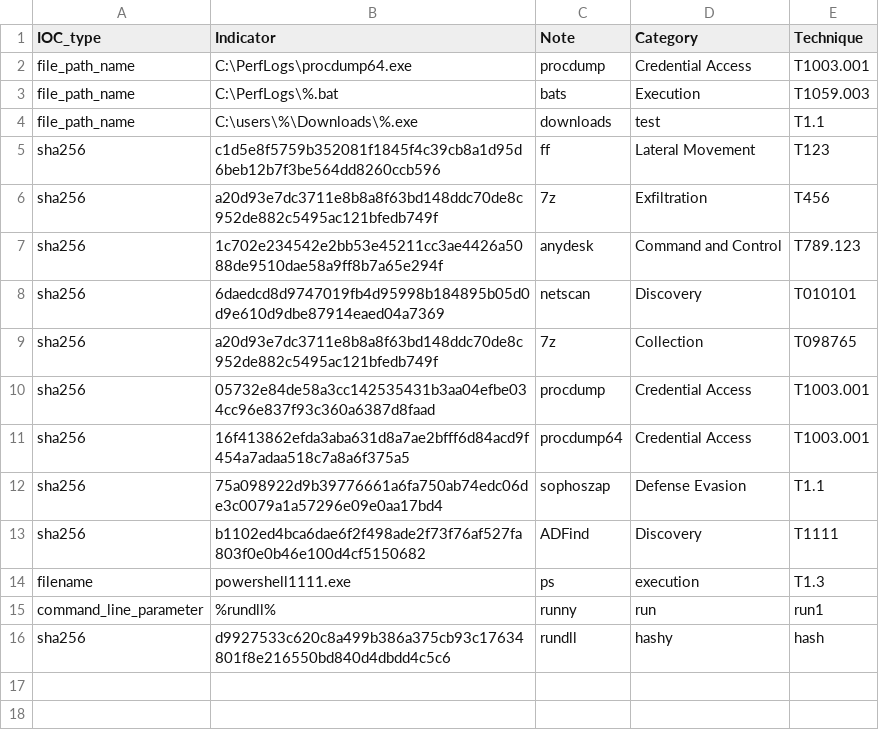
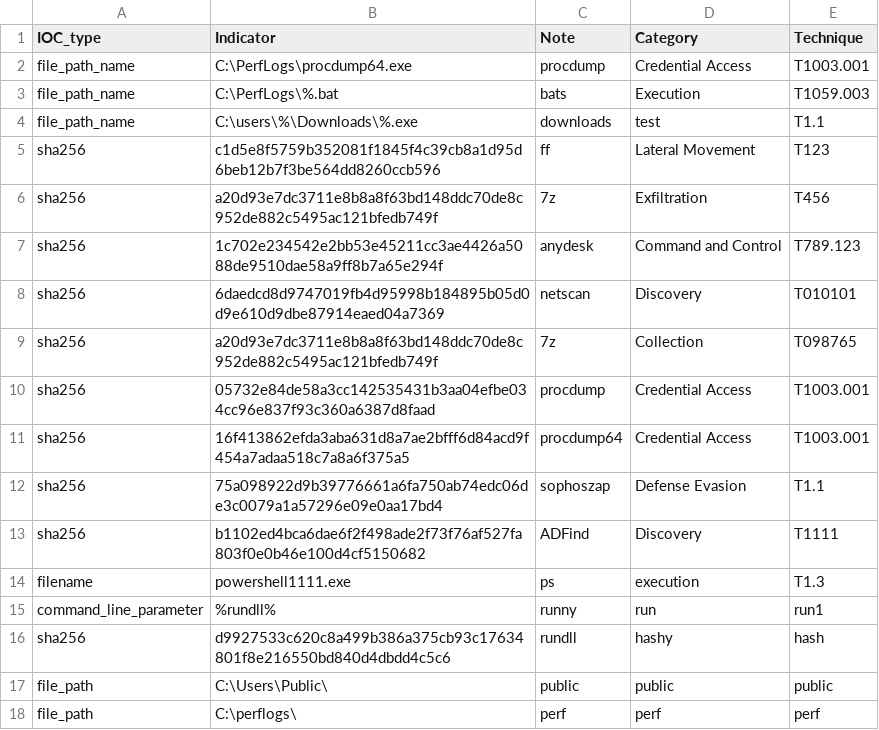
Before and after one commit to SophosRapidResponse/OSQuery, a CSV file: TTPs/REvil/iocs.csv, drawn as a sheet.

Commit message:
Update iocs.csv

```diff
--- a/TTPs/REvil/iocs.csv
+++ b/TTPs/REvil/iocs.csv
@@ -16 +16,3 @@ command_line_parameter,%rundll%,runny,run,run1
 sha256,d9927533c620c8a499b386a375cb93c17634801f8e216550bd840d4dbdd4c5c6,rundll,hashy,hash
+file_path,C:\Users\Public\,public,public,public
+file_path,C:\perflogs\,perf,perf,perf
```
